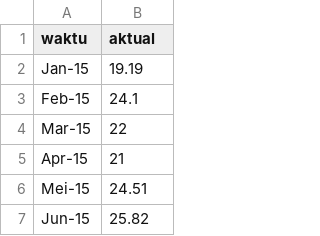
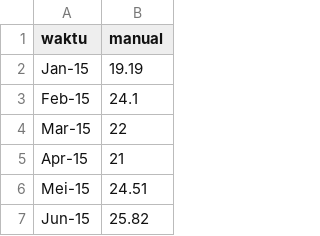
Before and after one commit to rickymubarak/Skripsi, a CSV file: manual.csv, drawn as a sheet; only a part is shown.

Commit message:
perbaruan data excel manual

```diff
--- a/manual.csv
+++ b/manual.csv
@@ -1,2 +1,2 @@
-waktu;aktual
+waktu;manual
 Jan-15;19.19
```
Also changed, not shown: 1 other file.
